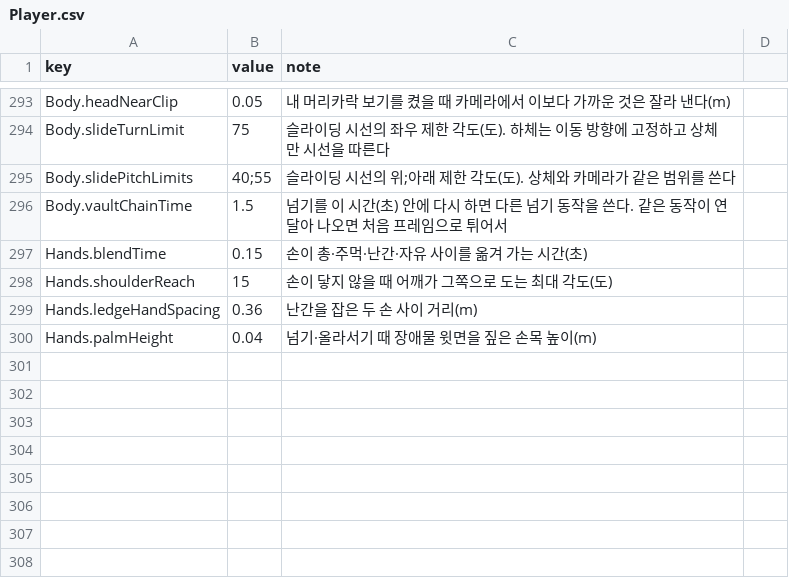
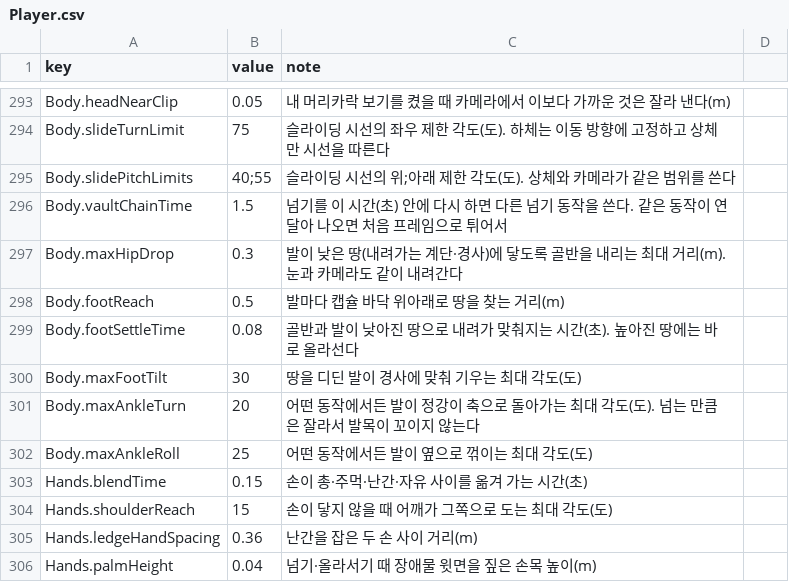
Before and after one commit to KimHadhi/ENFILADE, a CSV file: Assets/_Project/Resources/Tables/Player.csv, drawn as a sheet; only a part is shown, gaps mark what is left out; the diff names each change by its address in the sheet, - before the commit and + after, or states it on an @@ line.

```diff
--- a/Assets/_Project/Resources/Tables/Player.csv
+++ b/Assets/_Project/Resources/Tables/Player.csv
+row 297: Body.maxHipDrop | 0.3 | 발이 낮은 땅(내려가는 계단·경사)에 닿도록 골반을 내리는 최대 거리(m). 눈과 카메라도 같이 내려간다
+row 298: Body.footReach | 0.5 | 발마다 캡슐 바닥 위아래로 땅을 찾는 거리(m)
+row 299: Body.footSettleTime | 0.08 | 골반과 발이 낮아진 땅으로 내려가 맞춰지는 시간(초). 높아진 땅에는 바로 올라선다
+row 300: Body.maxFootTilt | 30 | 땅을 디딘 발이 경사에 맞춰 기우는 최대 각도(도)
+row 301: Body.maxAnkleTurn | 20 | 어떤 동작에서든 발이 정강이 축으로 돌아가는 최대 각도(도). 넘는 만큼은 잘라서 발목이 꼬이지 않는다
+row 302: Body.maxAnkleRoll | 25 | 어떤 동작에서든 발이 옆으로 꺾이는 최대 각도(도)
```
Also changed, not shown: 40 other files.
